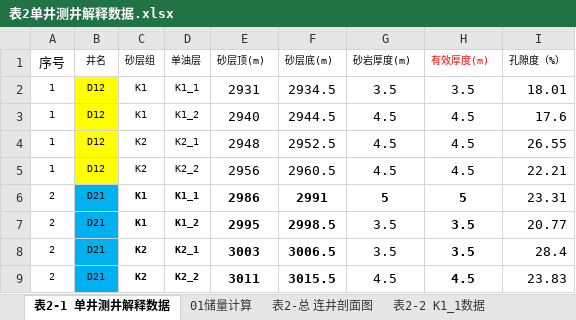
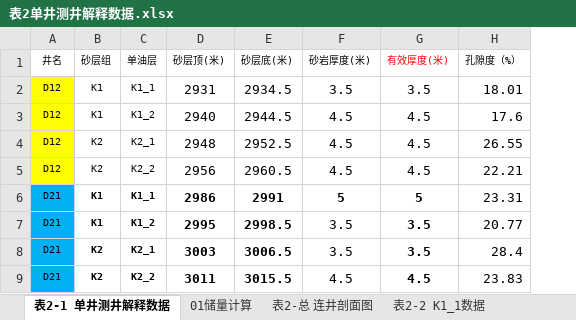
Before and after one commit to janven1/Reservoir-Design-Data, an Excel workbook: Excel/表2单井测井解释数据.xlsx, sheet 表2-1 单井测井解释数据, drawn as a sheet; only a part is shown; values as stored, in another font and other column widths than the file's, no borders; removed rows and columns are numbered as before the commit, all else as after; the diff names each change by its address in the sheet, - before the commit and + after, or states it on an @@ line.

```diff
--- a/Excel/表2单井测井解释数据.xlsx (sheet 表2-1 单井测井解释数据)
+++ b/Excel/表2单井测井解释数据.xlsx (sheet 表2-1 单井测井解释数据)
-column A (序号), rows 2-9: 1 | 1 | 1 | 1 | 2 | 2 | 2 | 2
-D1: 砂层顶(m)
+D1: 砂层顶(米)
-E1: 砂层底(m)
+E1: 砂层底(米)
-F1: 砂岩厚度(m)
+F1: 砂岩厚度(米)
-G1: 有效厚度(m)
+G1: 有效厚度(米)
```
Also changed, not shown: formulas that keep their value, Excel/01连井剖面.xlsx, Excel/02井网密度.xlsx, 11 other files.
